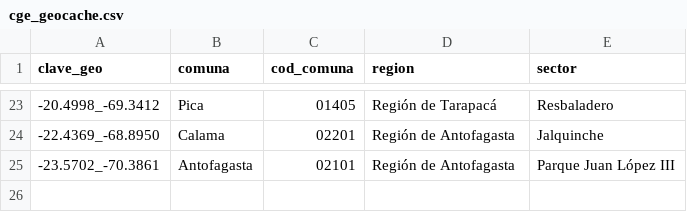
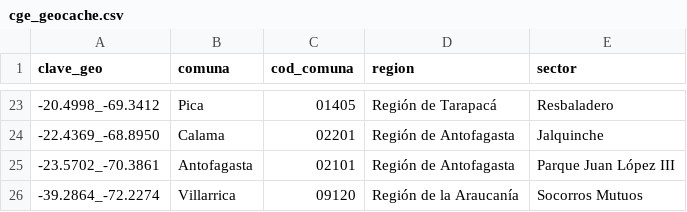
Before and after one commit to Felipe-Caldec/cortes_luz_chile, a CSV file: cge_geocache.csv, drawn as a sheet; only a part is shown, gaps mark what is left out.

```diff
--- a/cge_geocache.csv
+++ b/cge_geocache.csv
@@ -25 +25,2 @@ clave_geo;comuna;cod_comuna;region;sector
 -23.5702_-70.3861;Antofagasta;02101;Región de Antofagasta;Parque Juan López III
+-39.2864_-72.2274;Villarrica;09120;Región de la Araucanía;Socorros Mutuos
```
Also changed, not shown: 1 other file.
